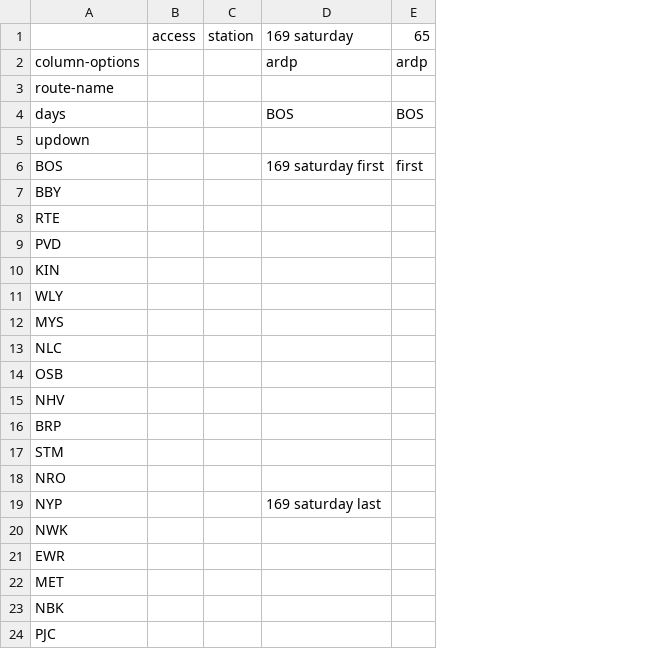
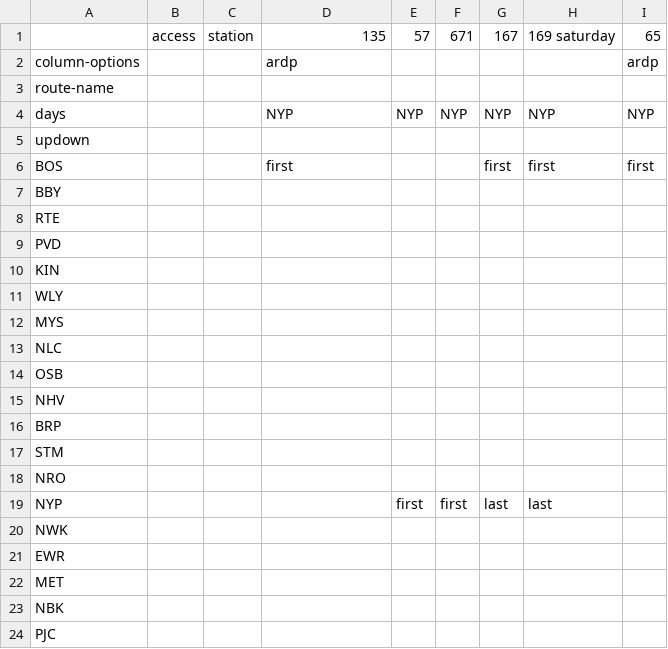
Before and after one commit to neroden/timetable_kit, a CSV file: timetable_kit/specs_amtrak/nec-bos-was-saturday-sb4.csv, drawn as a sheet; only a part is shown; addresses are those after the commit; the diff names each change by its address in the sheet, - before the commit and + after, or states it on an @@ line.

Commit message:
NEC Saturday NB: Updated

```diff
--- a/timetable_kit/specs_amtrak/nec-bos-was-saturday-sb4.csv
+++ b/timetable_kit/specs_amtrak/nec-bos-was-saturday-sb4.csv
+column E, rows 1-19: 57 |  |  | NYP |  |  |  |  |  |  |  |  |  |  |  |  |  |  | first
+column F, rows 1-19: 671 |  |  | NYP |  |  |  |  |  |  |  |  |  |  |  |  |  |  | first
+column G, rows 1-19: 167 |  |  | NYP |  | first |  |  |  |  |  |  |  |  |  |  |  |  | last
+column H, rows 1-19: 169 saturday |  |  | NYP |  | first |  |  |  |  |  |  |  |  |  |  |  |  | last
-D1: 169 saturday
+D1: 135
-D4: BOS
+D4: NYP
-I4: BOS
+I4: NYP
-D6: 169 saturday first
+D6: first
-D19: 169 saturday last
+D19: (empty)
```
Also changed, not shown: timetable_kit/specs_amtrak/nec-bos-was-saturday-sb1.csv, timetable_kit/specs_amtrak/nec-bos-was-saturday-sb2.csv, 1 other file.
